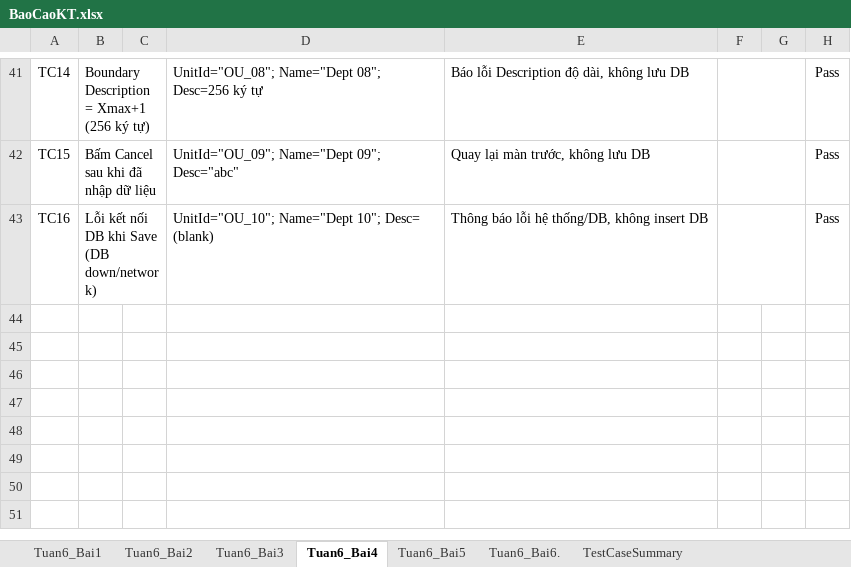
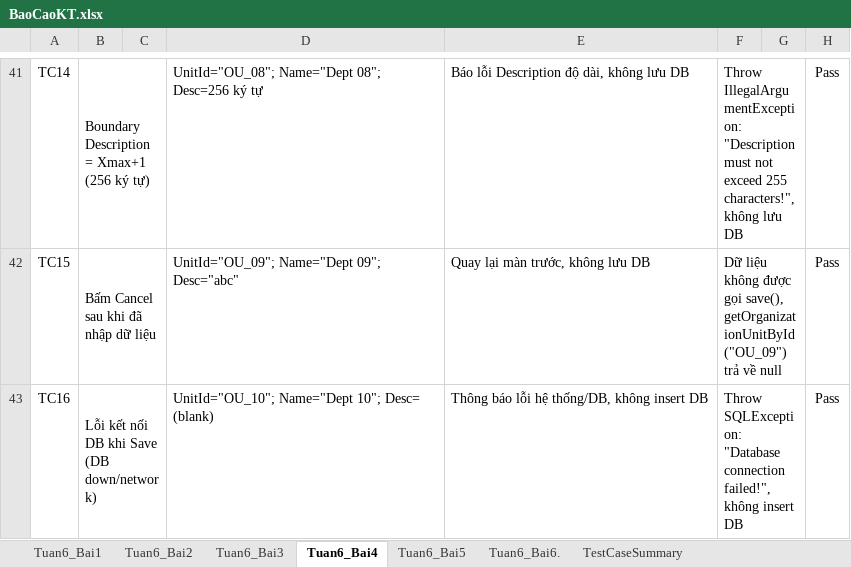
Before and after one commit to naht-jpg/1150080068_CNPM1_TranMinhNhat_KiemThuPhanMem, an Excel workbook: BTTuan6/BaoCaoKT.xlsx, sheet Tuan6_Bai4, drawn as a sheet; only a part is shown, gaps mark what is left out; values as stored, in another font and other column widths than the file's, no borders; the diff covers the shown part only; the diff names each change by its address in the sheet, - before the commit and + after, or states it on an @@ line.

```diff
--- a/BTTuan6/BaoCaoKT.xlsx (sheet Tuan6_Bai4)
+++ b/BTTuan6/BaoCaoKT.xlsx (sheet Tuan6_Bai4)
-F41: (empty)
+F41: Throw IllegalArgumentException: "Description must not exceed 255 characters!", không lưu DB
-F42: (empty)
+F42: Dữ liệu không được gọi save(), getOrganizationUnitById("OU_09") trả về null
-F43: (empty)
+F43: Throw SQLException: "Database connection failed!", không insert DB
```
Also changed, not shown: 35 edited cells elsewhere in this sheet, 18 other files.
